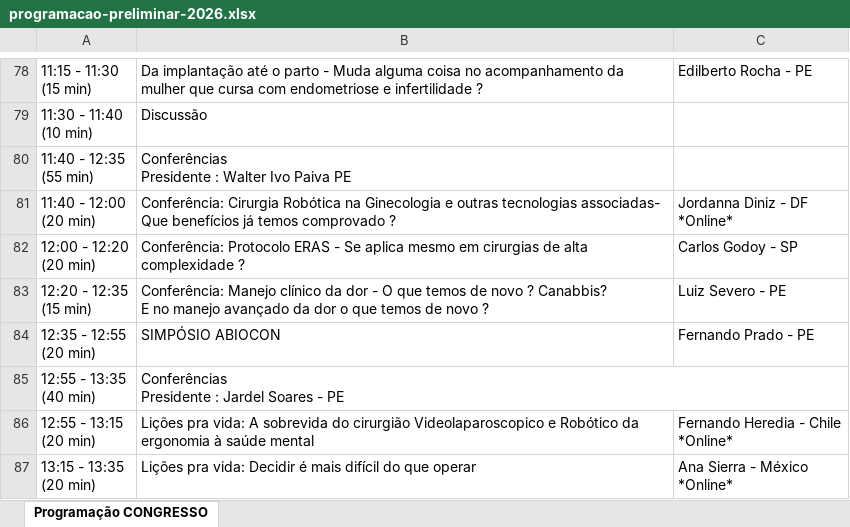
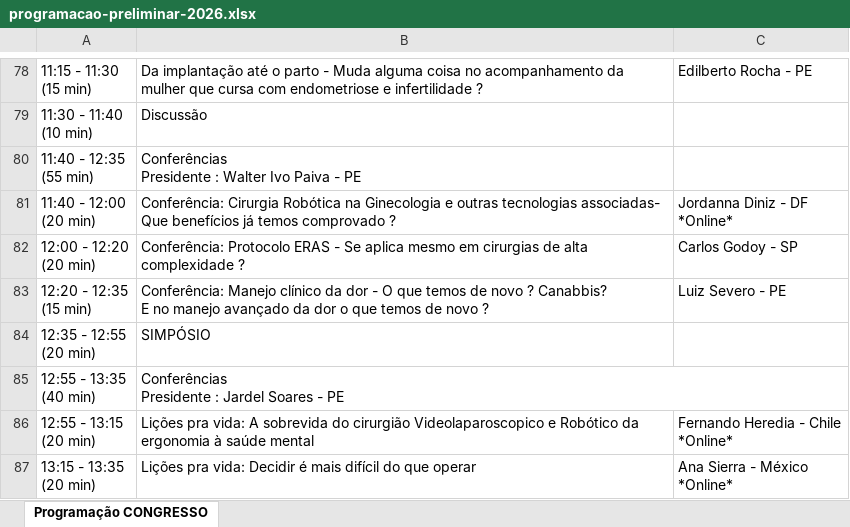
Before and after one commit to jgfn1/luka, an Excel workbook: endogineco2026/schedule/programacao-preliminar-2026.xlsx, sheet Programação CONGRESSO, drawn as a sheet; only a part is shown, gaps mark what is left out; values as stored, in another font and other column widths than the file's, no cell formats; charts and pictures not drawn; the diff covers the shown part only; the diff names each change by its address in the sheet, - before the commit and + after, or states it on an @@ line.

```diff
--- a/endogineco2026/schedule/programacao-preliminar-2026.xlsx (sheet Programação CONGRESSO)
+++ b/endogineco2026/schedule/programacao-preliminar-2026.xlsx (sheet Programação CONGRESSO)
-B80: …Ivo Paiva PE
+B80: …Ivo Paiva - PE
-B84: SIMPÓSIO ABIOCON
+B84: SIMPÓSIO
-C84: Fernando Prado - PE
+C84: (empty)
```
Also changed, not shown: 4 added rows, 4 removed rows and 24 edited cells elsewhere in this sheet, cell formats, charts or pictures, endogineco2026/pre-congress/programacao-pre-congresso.xlsx, 14 other files.
